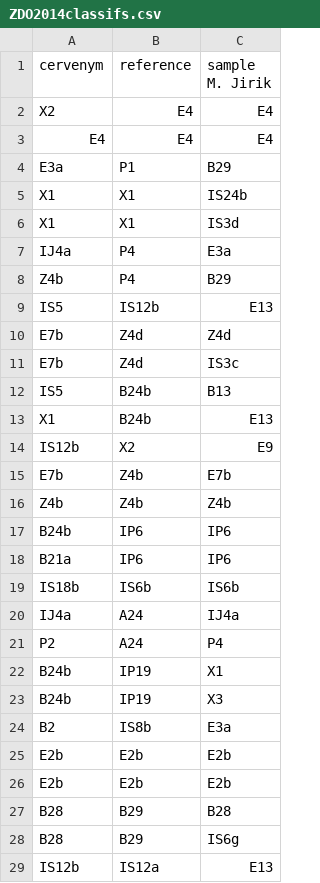
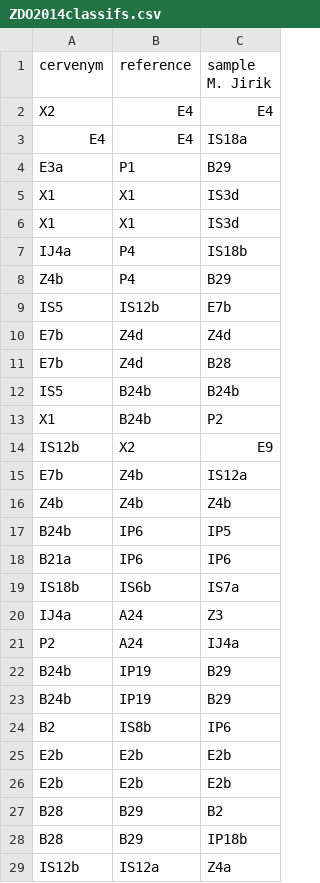
Before and after one commit to mjirik/ZDO2014semestralky, a CSV file: ZDO2014classifs.csv, drawn as a sheet; only a part is shown; the diff covers the shown part only.

```diff
--- a/ZDO2014classifs.csv
+++ b/ZDO2014classifs.csv
@@ -2,28 +2,28 @@ cervenym,reference,sample M. Jirik
 X2,E4,E4
-E4,E4,E4
+E4,E4,IS18a
 E3a,P1,B29
-X1,X1,IS24b
 X1,X1,IS3d
-IJ4a,P4,E3a
+X1,X1,IS3d
+IJ4a,P4,IS18b
 Z4b,P4,B29
-IS5,IS12b,E13
+IS5,IS12b,E7b
 E7b,Z4d,Z4d
-E7b,Z4d,IS3c
-IS5,B24b,B13
-X1,B24b,E13
+E7b,Z4d,B28
+IS5,B24b,B24b
+X1,B24b,P2
 IS12b,X2,E9
-E7b,Z4b,E7b
+E7b,Z4b,IS12a
 Z4b,Z4b,Z4b
-B24b,IP6,IP6
+B24b,IP6,IP5
 B21a,IP6,IP6
-IS18b,IS6b,IS6b
-IJ4a,A24,IJ4a
-P2,A24,P4
-B24b,IP19,X1
-B24b,IP19,X3
-B2,IS8b,E3a
+IS18b,IS6b,IS7a
+IJ4a,A24,Z3
+P2,A24,IJ4a
+B24b,IP19,B29
+B24b,IP19,B29
+B2,IS8b,IP6
 E2b,E2b,E2b
 E2b,E2b,E2b
-B28,B29,B28
-B28,B29,IS6g
-IS12b,IS12a,E13
+B28,B29,B2
+B28,B29,IP18b
+IS12b,IS12a,Z4a
```
Also changed, not shown: 1 added row, 1 removed row and 58 edited cells elsewhere in this file, ZDO2014evaluation.csv, 4 other files.
